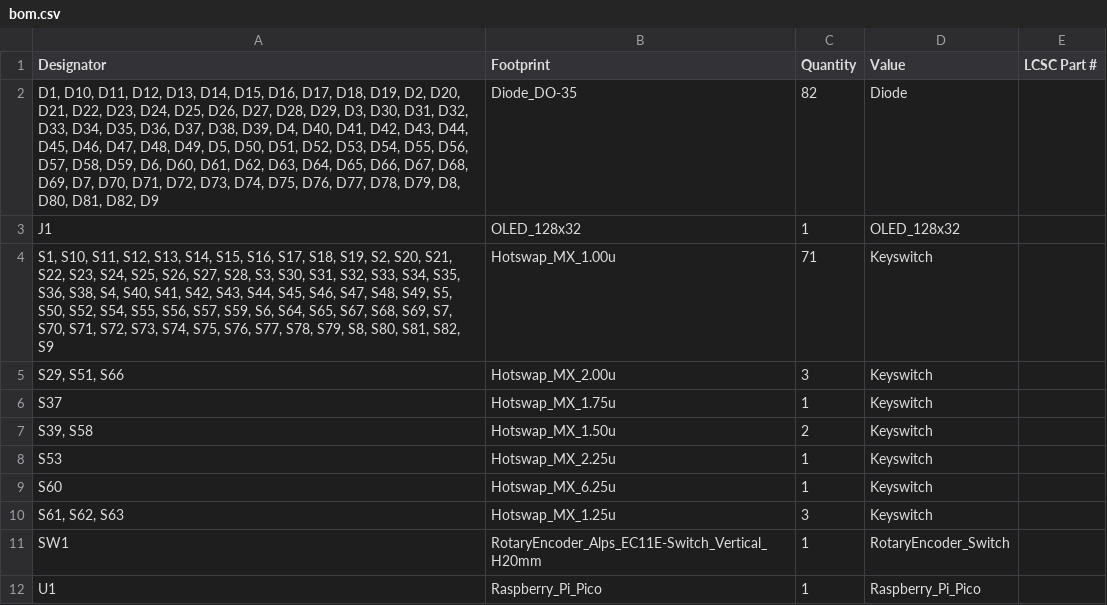
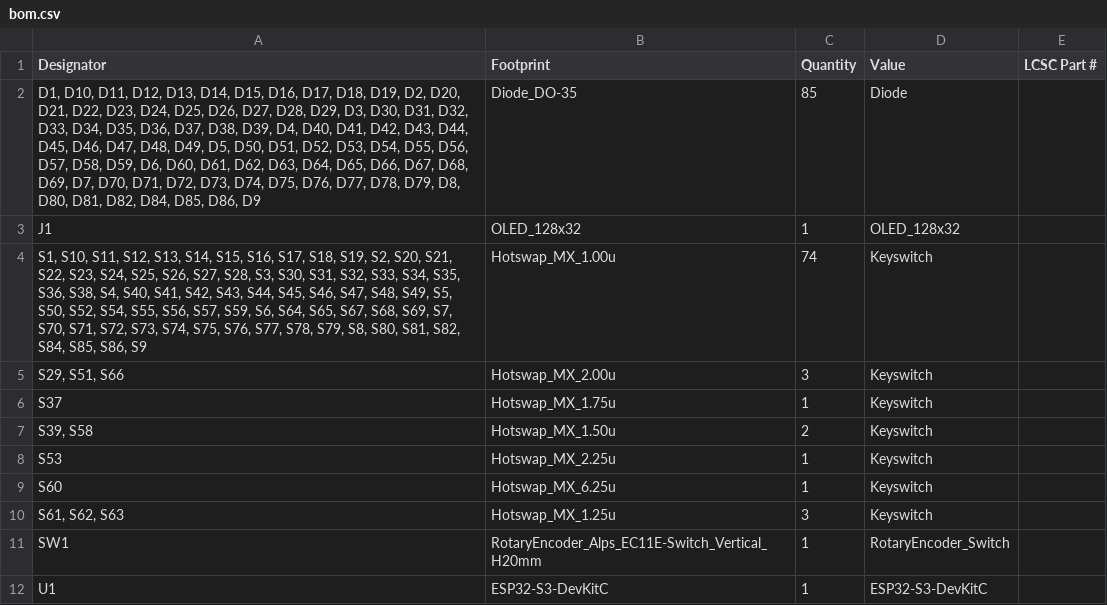
Before and after one commit to HaftIsntHere/custom-keyboard, a CSV file: production/bom.csv, drawn as a sheet.

```diff
--- a/production/bom.csv
+++ b/production/bom.csv
@@ -1,5 +1,5 @@
 Designator,Footprint,Quantity,Value,LCSC Part #
-"D1, D10, D11, D12, D13, D14, D15, D16, D17, D18, D19, D2, D20, D21, D22, D23, D24, D25, D26, D27, D28, D29, D3, D30, D31, D32, D33, D34, D35, D36, D37, D38, D39, D4, D40, D41, D42, D43, D44, D45, D46, D47, D48, D49, D5, D50, D51, D52, D53, D54, D55, D56, D57, D58, D59, D6, D60, D61, D62, D63, D64, D65, D66, D67, D68, D69, D7, D70, D71, D72, D73, D74, D75, D76, D77, D78, D79, D8, D80, D81, D82, D9",Diode_DO-35,82,Diode,
+"D1, D10, D11, D12, D13, D14, D15, D16, D17, D18, D19, D2, D20, D21, D22, D23, D24, D25, D26, D27, D28, D29, D3, D30, D31, D32, D33, D34, D35, D36, D37, D38, D39, D4, D40, D41, D42, D43, D44, D45, D46, D47, D48, D49, D5, D50, D51, D52, D53, D54, D55, D56, D57, D58, D59, D6, D60, D61, D62, D63, D64, D65, D66, D67, D68, D69, D7, D70, D71, D72, D73, D74, D75, D76, D77, D78, D79, D8, D80, D81, D82, D84, D85, D86, D9",Diode_DO-35,85,Diode,
 J1,OLED_128x32,1,OLED_128x32,
-"S1, S10, S11, S12, S13, S14, S15, S16, S17, S18, S19, S2, S20, S21, S22, S23, S24, S25, S26, S27, S28, S3, S30, S31, S32, S33, S34, S35, S36, S38, S4, S40, S41, S42, S43, S44, S45, S46, S47, S48, S49, S5, S50, S52, S54, S55, S56, S57, S59, S6, S64, S65, S67, S68, S69, S7, S70, S71, S72, S73, S74, S75, S76, S77, S78, S79, S8, S80, S81, S82, S9",Hotswap_MX_1.00u,71,Keyswitch,
+"S1, S10, S11, S12, S13, S14, S15, S16, S17, S18, S19, S2, S20, S21, S22, S23, S24, S25, S26, S27, S28, S3, S30, S31, S32, S33, S34, S35, S36, S38, S4, S40, S41, S42, S43, S44, S45, S46, S47, S48, S49, S5, S50, S52, S54, S55, S56, S57, S59, S6, S64, S65, S67, S68, S69, S7, S70, S71, S72, S73, S74, S75, S76, S77, S78, S79, S8, S80, S81, S82, S84, S85, S86, S9",Hotswap_MX_1.00u,74,Keyswitch,
 "S29, S51, S66",Hotswap_MX_2.00u,3,Keyswitch,
@@ -11,2 +11,2 @@ S60,Hotswap_MX_6.25u,1,Keyswitch,
 SW1,RotaryEncoder_Alps_EC11E-Switch_Vertical_H20mm,1,RotaryEncoder_Switch,
-U1,Raspberry_Pi_Pico,1,Raspberry_Pi_Pico,
+U1,ESP32-S3-DevKitC,1,ESP32-S3-DevKitC,
```
Also changed, not shown: 1 other file.
